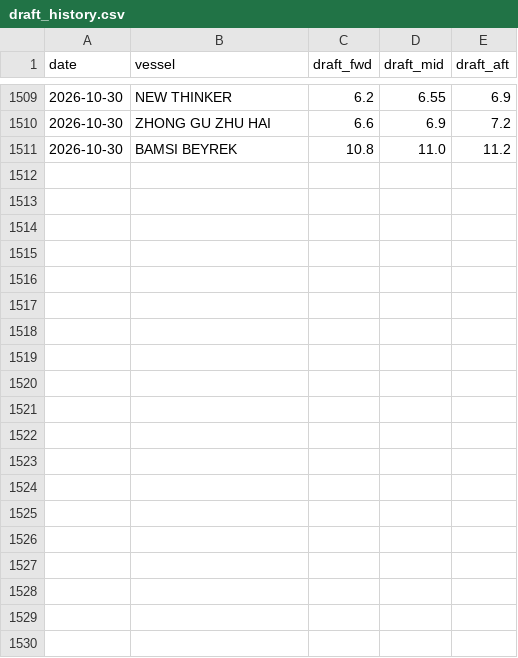
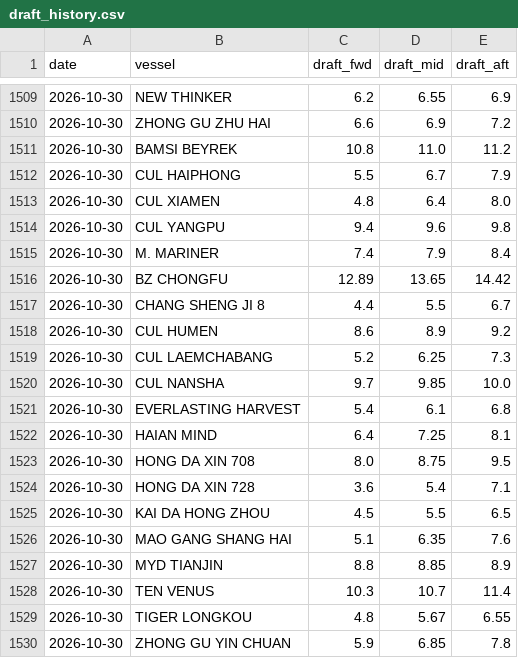
Before and after one commit to LeahLiuL/Claw-Report, a CSV file: rob_data/draft_history.csv, drawn as a sheet; only a part is shown, gaps mark what is left out; the diff covers the shown part only.

```diff
--- a/rob_data/draft_history.csv
+++ b/rob_data/draft_history.csv
@@ -1511 +1511,20 @@ date,vessel,draft_fwd,draft_mid,draft_aft
 2026-10-30,BAMSI BEYREK,10.8,11.0,11.2
+2026-10-30,CUL HAIPHONG,5.5,6.7,7.9
+2026-10-30,CUL XIAMEN,4.8,6.4,8.0
+2026-10-30,CUL YANGPU,9.4,9.6,9.8
+2026-10-30,M. MARINER,7.4,7.9,8.4
+2026-10-30,BZ CHONGFU,12.89,13.65,14.42
+2026-10-30,CHANG SHENG JI 8,4.4,5.5,6.7
+2026-10-30,CUL HUMEN,8.6,8.9,9.2
+2026-10-30,CUL LAEMCHABANG,5.2,6.25,7.3
+2026-10-30,CUL NANSHA,9.7,9.85,10.0
+2026-10-30,EVERLASTING HARVEST,5.4,6.1,6.8
+2026-10-30,HAIAN MIND,6.4,7.25,8.1
+2026-10-30,HONG DA XIN 708,8.0,8.75,9.5
+2026-10-30,HONG DA XIN 728,3.6,5.4,7.1
+2026-10-30,KAI DA HONG ZHOU,4.5,5.5,6.5
+2026-10-30,MAO GANG SHANG HAI,5.1,6.35,7.6
+2026-10-30,MYD TIANJIN,8.8,8.85,8.9
+2026-10-30,TEN VENUS,10.3,10.7,11.4
+2026-10-30,TIGER LONGKOU,4.8,5.67,6.55
+2026-10-30,ZHONG GU YIN CHUAN,5.9,6.85,7.8
```
Also changed, not shown: 12 added rows elsewhere in this file, rob_data/rob_history.csv, 5 other files.
